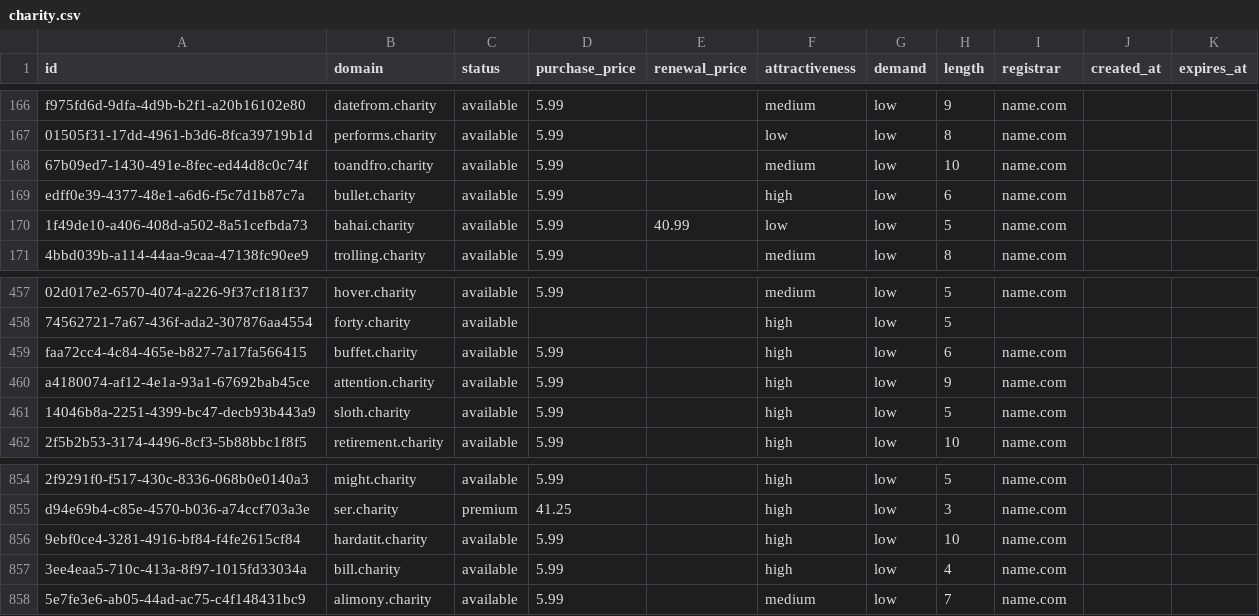
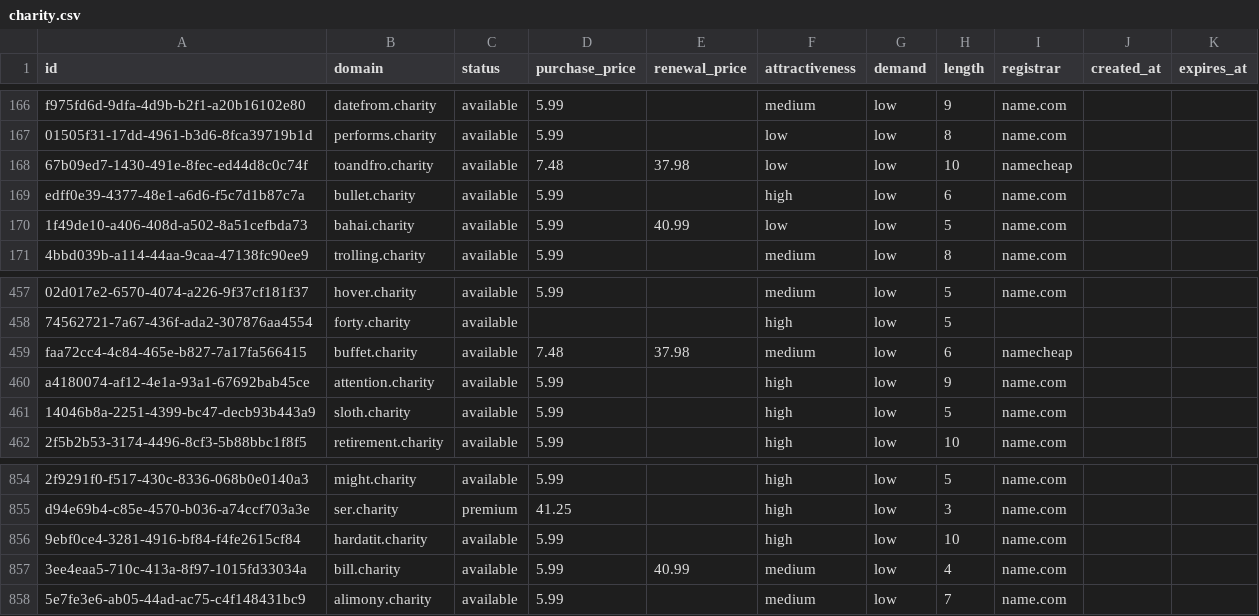
Before and after one commit to UniqueDomains/charity-oneword-domains, a CSV file: charity.csv, drawn as a sheet; only a part is shown, gaps mark what is left out; the diff names each change by its address in the sheet, - before the commit and + after, or states it on an @@ line.

Commit message:
Domains update

```diff
--- a/charity.csv
+++ b/charity.csv
-D168 (purchase_price): 5.99
+D168 (purchase_price): 7.48
-E168 (renewal_price): (empty)
+E168 (renewal_price): 37.98
-F168 (attractiveness): medium
+F168 (attractiveness): low
-I168 (registrar): name.com
+I168 (registrar): namecheap
-D459 (purchase_price): 5.99
+D459 (purchase_price): 7.48
-E459 (renewal_price): (empty)
+E459 (renewal_price): 37.98
-F459 (attractiveness): high
+F459 (attractiveness): medium
-I459 (registrar): name.com
+I459 (registrar): namecheap
-E857 (renewal_price): (empty)
+E857 (renewal_price): 40.99
-F857 (attractiveness): high
+F857 (attractiveness): medium
```
Also changed, not shown: 4 other files.
